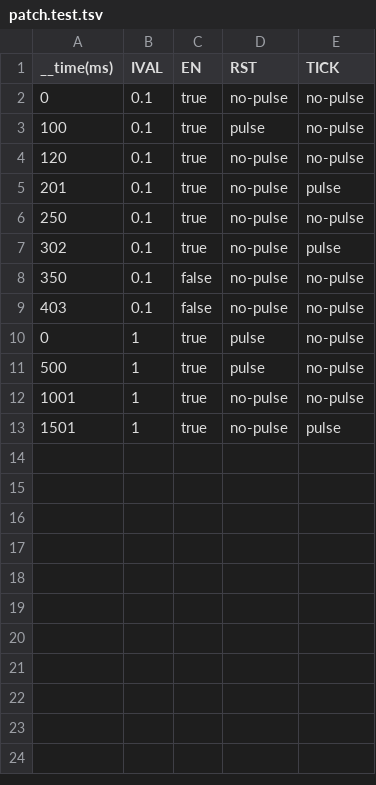
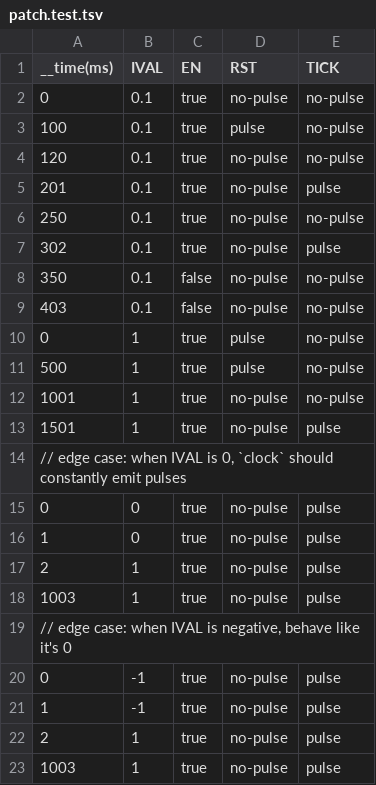
Before and after one commit to xodio/xod, a TSV file: workspace/__lib__/xod/core/clock/patch.test.tsv, drawn as a sheet.

Commit message:
tweak(stdlib): make `clock` behave like `continuously` when IVAL is set to 0
Closes #1676

```diff
--- a/workspace/__lib__/xod/core/clock/patch.test.tsv
+++ b/workspace/__lib__/xod/core/clock/patch.test.tsv
@@ -13 +13,11 @@ __time(ms)	IVAL	EN	RST	TICK
 1501	1	true	no-pulse	pulse
+// edge case: when IVAL is 0, `clock` should constantly emit pulses
+0	0	true	no-pulse	pulse
+1	0	true	no-pulse	pulse
+2	1	true	no-pulse	pulse
+1003	1	true	no-pulse	pulse
+// edge case: when IVAL is negative, behave like it's 0
+0	-1	true	no-pulse	pulse
+1	-1	true	no-pulse	pulse
+2	1	true	no-pulse	pulse
+1003	1	true	no-pulse	pulse
```
Also changed, not shown: 3 other files.
